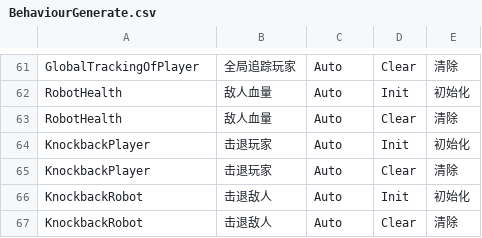
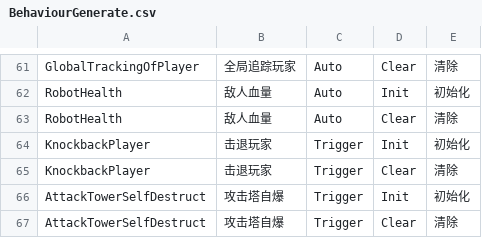
Before and after one commit to WH961230/Cube, a CSV file: Assets/StreamingAssets/Csv/BehaviourGenerate.csv, drawn as a sheet; only a part is shown, gaps mark what is left out.

```diff
--- a/Assets/StreamingAssets/Csv/BehaviourGenerate.csv
+++ b/Assets/StreamingAssets/Csv/BehaviourGenerate.csv
@@ -63,5 +63,5 @@ RobotHealth,敌人血量,Auto,Init,初始化
 RobotHealth,敌人血量,Auto,Clear,清除
-KnockbackPlayer,击退玩家,Auto,Init,初始化
-KnockbackPlayer,击退玩家,Auto,Clear,清除
-KnockbackRobot,击退敌人,Auto,Init,初始化
-KnockbackRobot,击退敌人,Auto,Clear,清除
+KnockbackPlayer,击退玩家,Trigger,Init,初始化
+KnockbackPlayer,击退玩家,Trigger,Clear,清除
+AttackTowerSelfDestruct,攻击塔自爆,Trigger,Init,初始化
+AttackTowerSelfDestruct,攻击塔自爆,Trigger,Clear,清除
```
Also changed, not shown: Assets/StreamingAssets/Csv/BehaviourConfig.csv, Assets/StreamingAssets/Csv/ObjConfig.csv, 14 other files.
